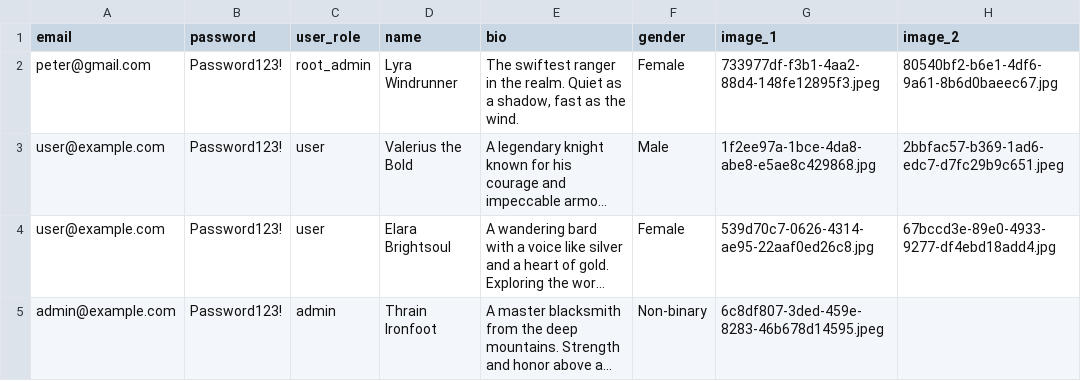
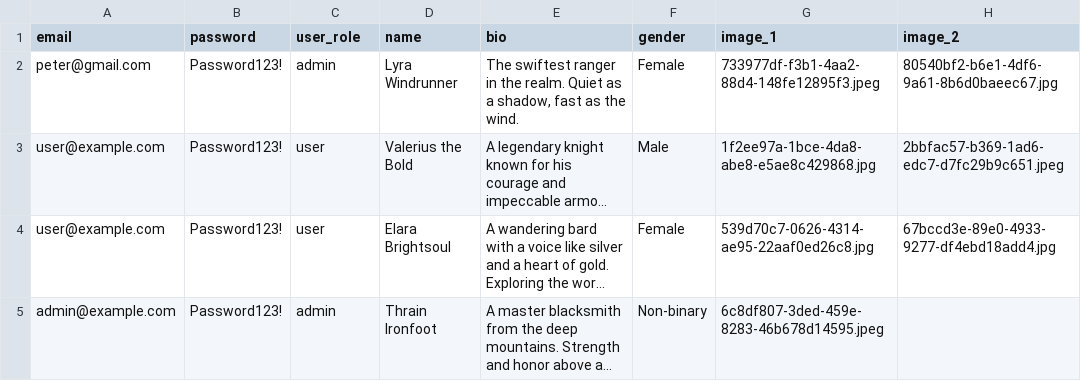
Before and after one commit to pszaflarski/tavern_swiper, a CSV file: sample_profiles/profiles.csv, drawn as a sheet; only a part is shown; long unchanged cells end in …; the diff names each change by its address in the sheet, - before the commit and + after, or states it on an @@ line.

```diff
--- a/sample_profiles/profiles.csv
+++ b/sample_profiles/profiles.csv
-C2 (user_role): root_admin
+C2 (user_role): admin
```
Also changed, not shown: 27 other files.
